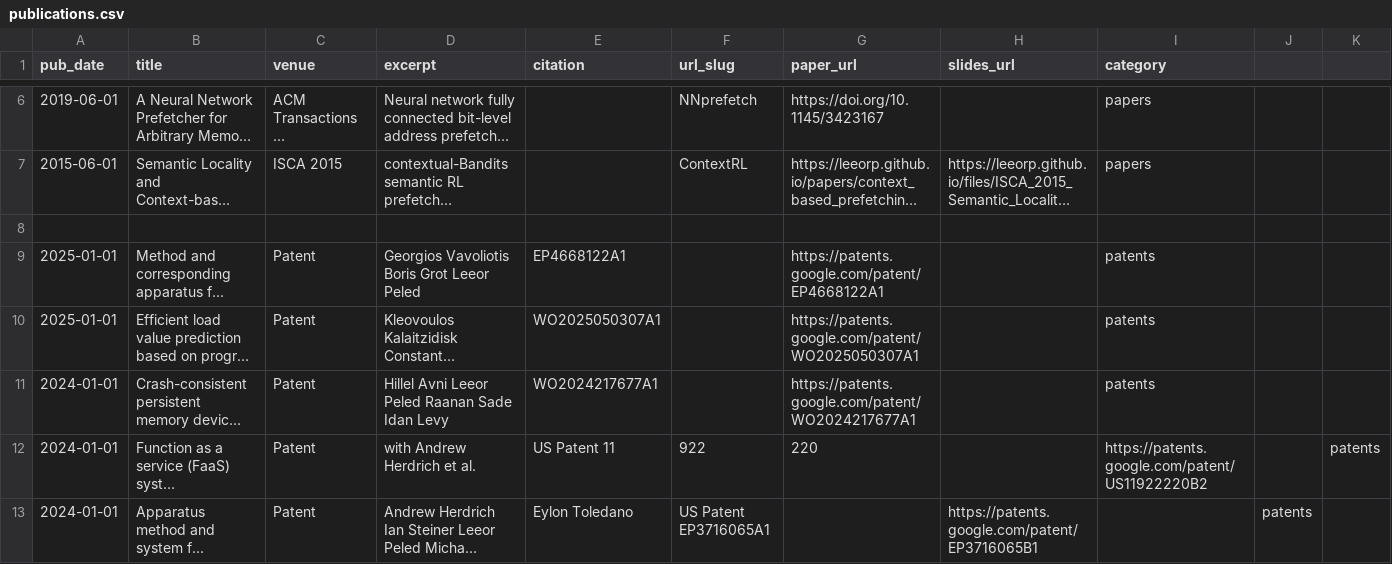
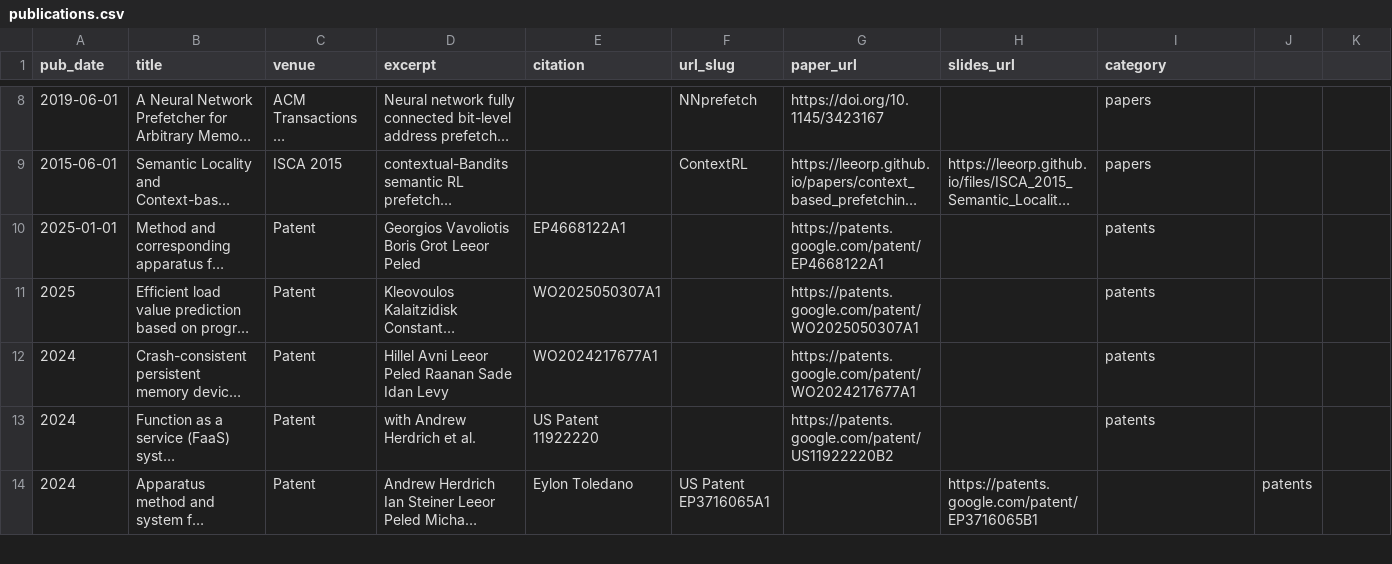
Before and after one commit to leeorp/leeorp.github.io, a CSV file: markdown_generator/publications.csv, drawn as a sheet; only a part is shown, gaps mark what is left out; long unchanged cells end in …; removed rows and columns are numbered as before the commit, all else as after; the diff covers the shown part only; the diff names each change by its address in the sheet, - before the commit and + after, or states it on an @@ line.

Commit message:
Update publications.csv with new entries
Added new publications and patents to the CSV file.

```diff
--- a/markdown_generator/publications.csv
+++ b/markdown_generator/publications.csv
-row 8: (empty)
-A11 (pub_date): 2025-01-01
+A11 (pub_date): 2025
-A12:A14 (pub_date): 2024-01-01
+A12:A14 (pub_date): 2024
-E13 (citation): US Patent 11
+E13 (citation): US Patent 11922220
-F13 (url_slug): 922
+F13 (url_slug): (empty)
-G13 (paper_url): 220
+G13 (paper_url): https://patents.google.com/patent/US11922220B2
-I13 (category): https://patents.google.com/patent/US11922220B2
+I13 (category): patents
-K13: patents
+K13: (empty)
```
Also changed, not shown: 2 added rows and 6 edited cells elsewhere in this file.
